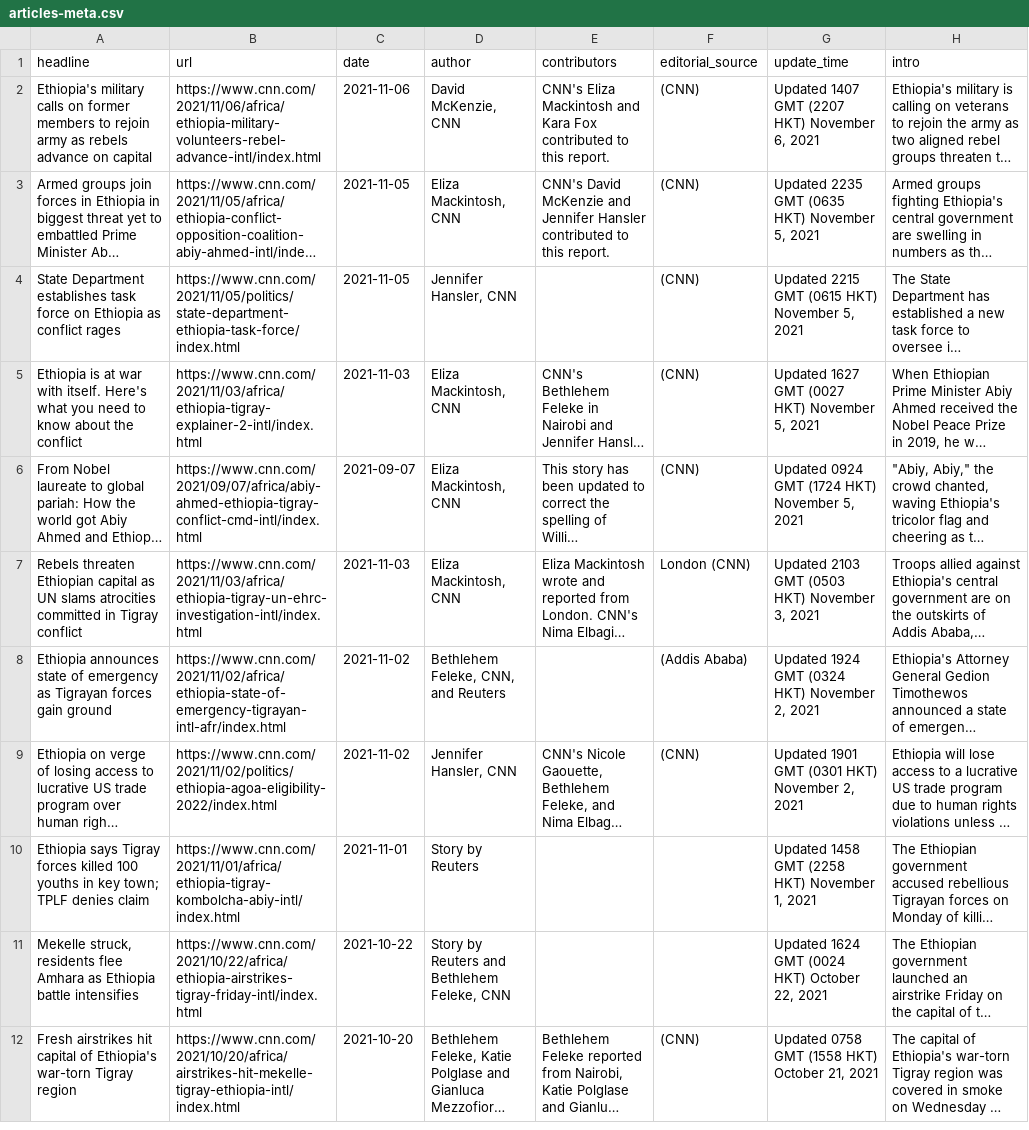
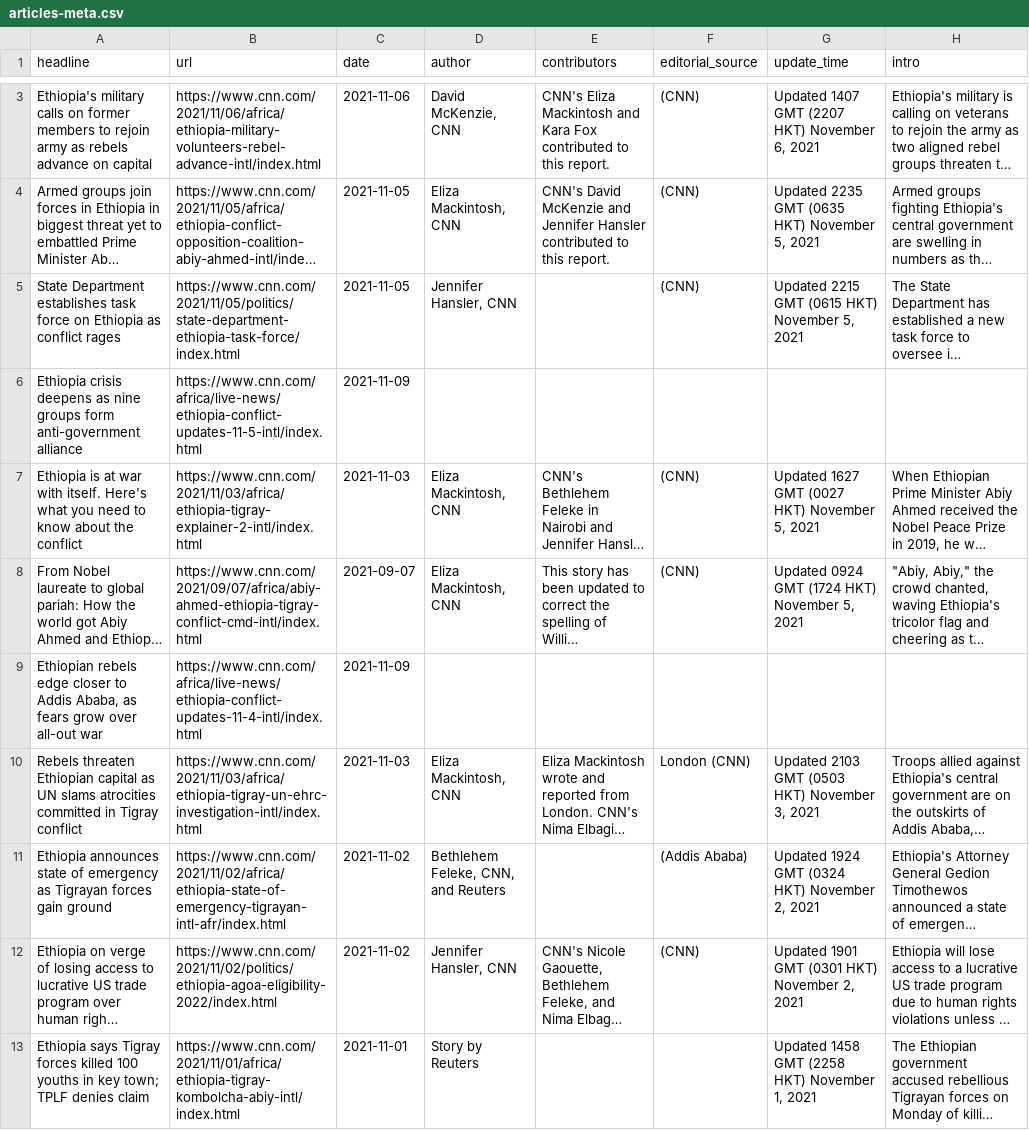
Before and after one commit to eyayaw/Ethiopian-Conflict_CNN-International_Coverage, a CSV file: articles-meta.csv, drawn as a sheet; only a part is shown, gaps mark what is left out; the shorter side is filled out with more unchanged rows; long unchanged cells end in …; the diff covers the shown part only; the diff names each change by its address in the sheet, - before the commit and + after, or states it on an @@ line.

```diff
--- a/articles-meta.csv
+++ b/articles-meta.csv
+row 6: Ethiopia crisis deepens as nine groups form anti-government alliance | https://www.cnn.com/africa/live-news/ethiopia-conflict-updates-11-5-intl/index.html | 2021-11-09
+row 9: Ethiopian rebels edge closer to Addis Ababa, as fears grow over all-out war | https://www.cnn.com/africa/live-news/ethiopia-conflict-updates-11-4-intl/index.html | 2021-11-09
```
Also changed, not shown: 5 added rows elsewhere in this file, search-results.csv, 2 other files.
